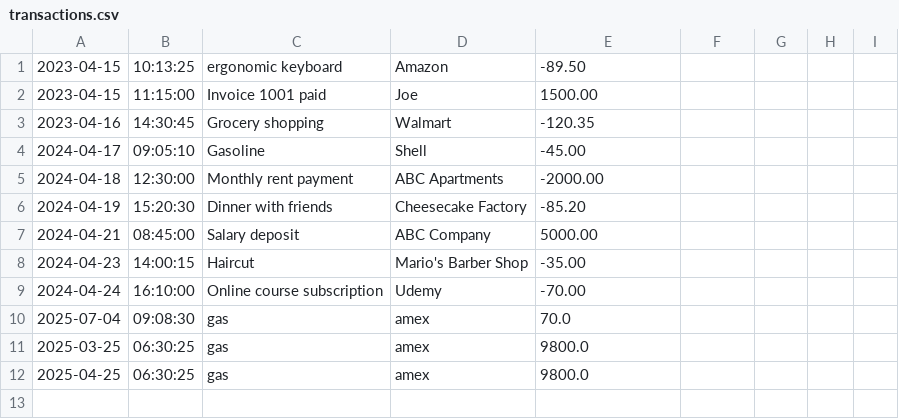
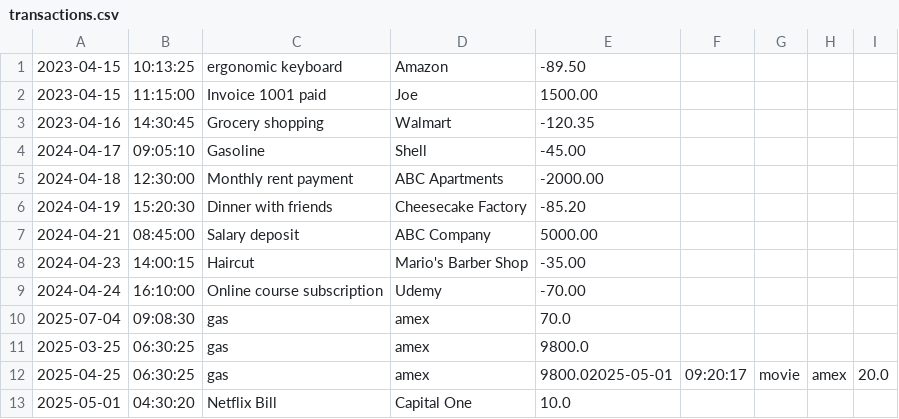
Before and after one commit to gmanyani527/FinancialTracker, a CSV file: transactions.csv, drawn as a sheet.

```diff
--- a/transactions.csv
+++ b/transactions.csv
@@ -11,2 +11,3 @@
 2025-03-25|06:30:25|gas|amex|9800.0
-2025-04-25|06:30:25|gas|amex|9800.0
+2025-04-25|06:30:25|gas|amex|9800.02025-05-01|09:20:17|movie|amex|20.0
+2025-05-01|04:30:20|Netflix Bill|Capital One|10.0
```
Also changed, not shown: 18 other files.
